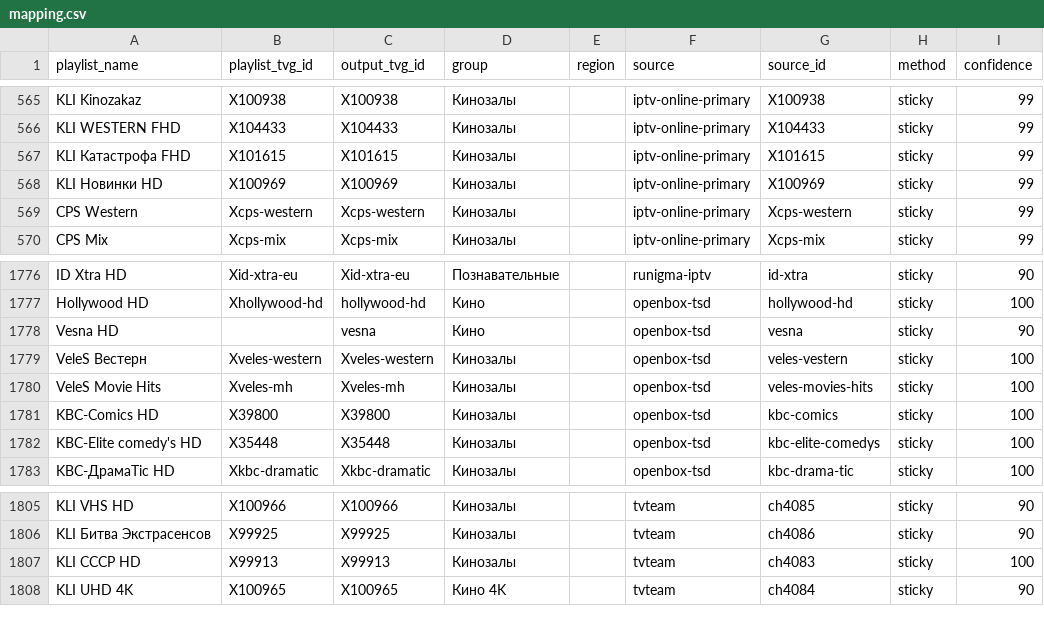
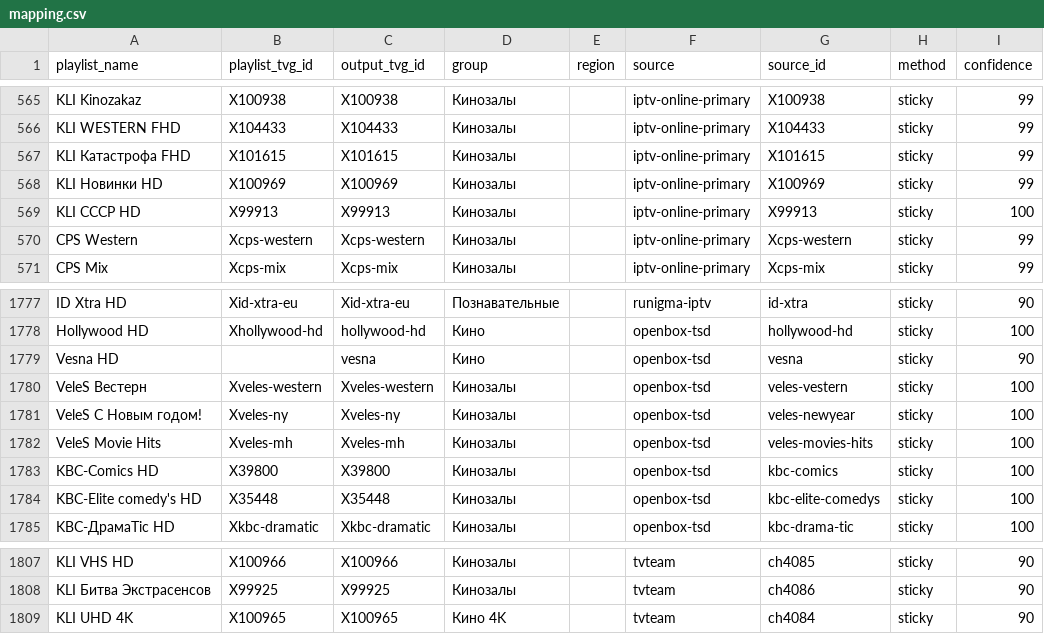
Before and after one commit to peter96son/iptv-epg-builder, a CSV file: output/mapping.csv, drawn as a sheet; only a part is shown, gaps mark what is left out; removed rows and columns are numbered as before the commit, all else as after; the diff names each change by its address in the sheet, - before the commit and + after, or states it on an @@ line.

```diff
--- a/output/mapping.csv
+++ b/output/mapping.csv
+row 569: KLI СССР HD | X99913 | X99913 | Кинозалы |  | iptv-online-primary | X99913 | sticky | 100
+row 1781: VeleS С Новым годом! | Xveles-ny | Xveles-ny | Кинозалы |  | openbox-tsd | veles-newyear | sticky | 100
-row 1807: KLI СССР HD | X99913 | X99913 | Кинозалы |  | tvteam | ch4083 | sticky | 100
```
Also changed, not shown: output/epg-horizon-audit.csv, output/epg-live-audit.csv, 10 other files.
